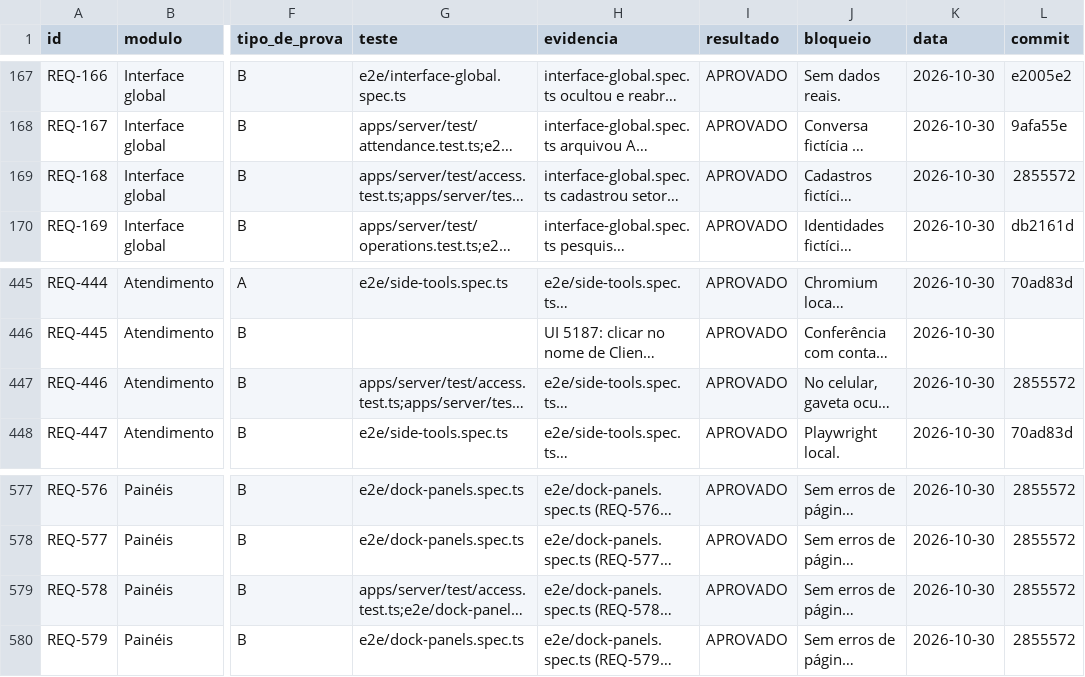
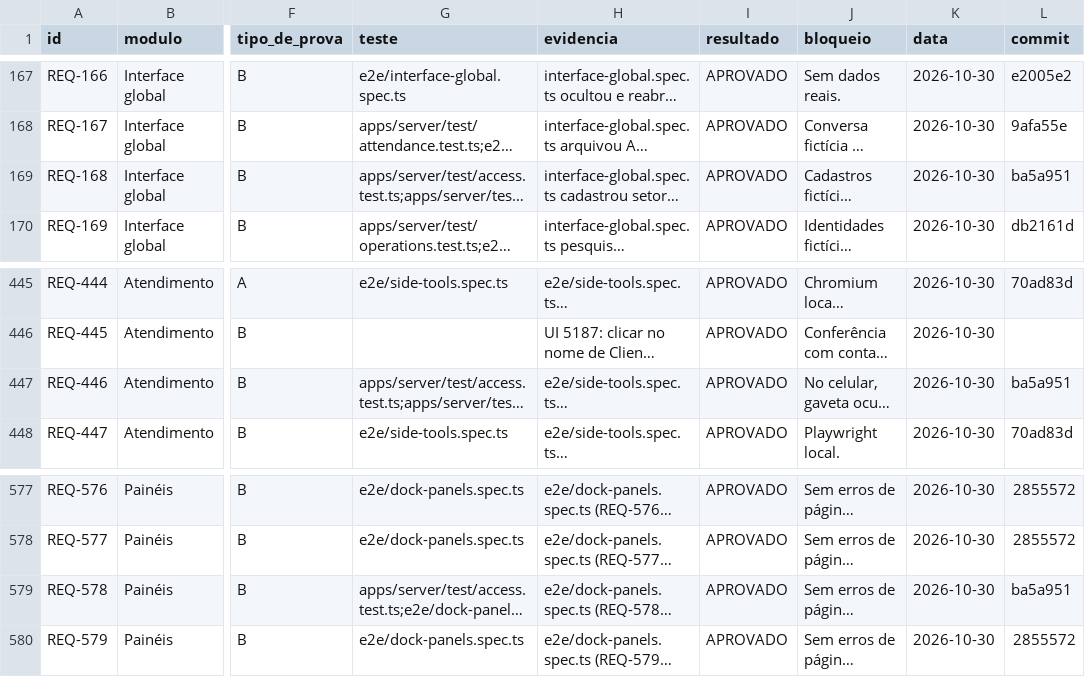
Before and after one commit to saayaad/Notcua-CMR, a CSV file: REVISAO/LEDGER.csv, drawn as a sheet; only a part is shown, gaps mark what is left out; long unchanged cells end in …; the diff covers the shown part only; the diff names each change by its address in the sheet, - before the commit and + after, or states it on an @@ line.

```diff
--- a/REVISAO/LEDGER.csv
+++ b/REVISAO/LEDGER.csv
-L169 (commit): 2855572
+L169 (commit): ba5a951
-L447 (commit): 2855572
+L447 (commit): ba5a951
-L579 (commit): 2855572
+L579 (commit): ba5a951
```
Also changed, not shown: 22 edited cells elsewhere in this file, 3 other files.
